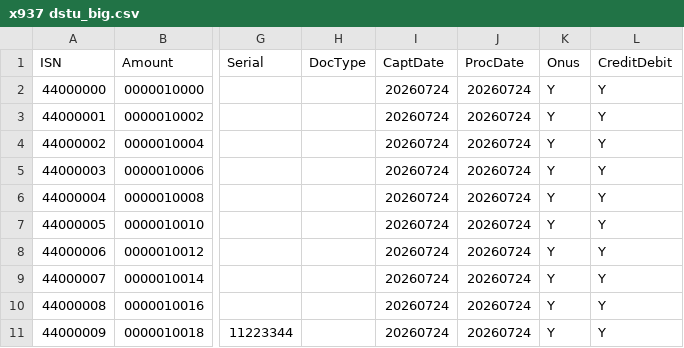
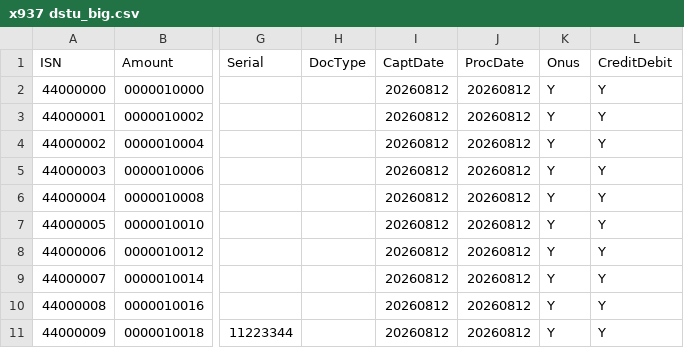
Before and after one commit to Akarsh-Doki/x9-parser, a CSV file: output/x937 dstu_big.csv, drawn as a sheet; only a part is shown, gaps mark what is left out; the diff names each change by its address in the sheet, - before the commit and + after, or states it on an @@ line.

```diff
--- a/output/x937 dstu_big.csv
+++ b/output/x937 dstu_big.csv
-I2:I11: 20260724
+I2:I11: 20260812
-J2:J11: 20260724
+J2:J11: 20260812
```
Also changed, not shown: 5 other files.
